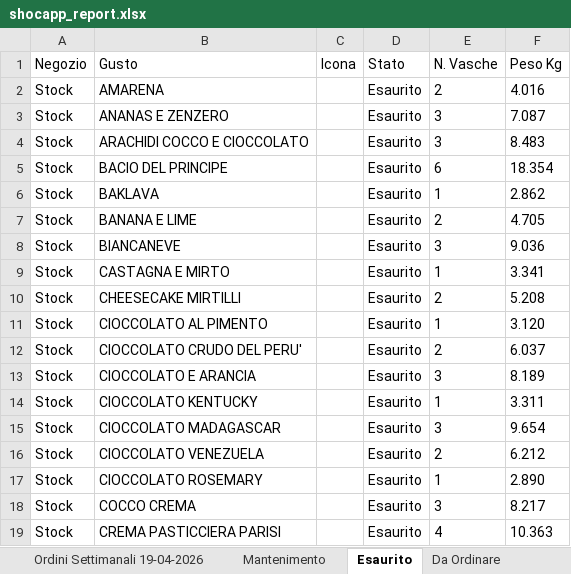
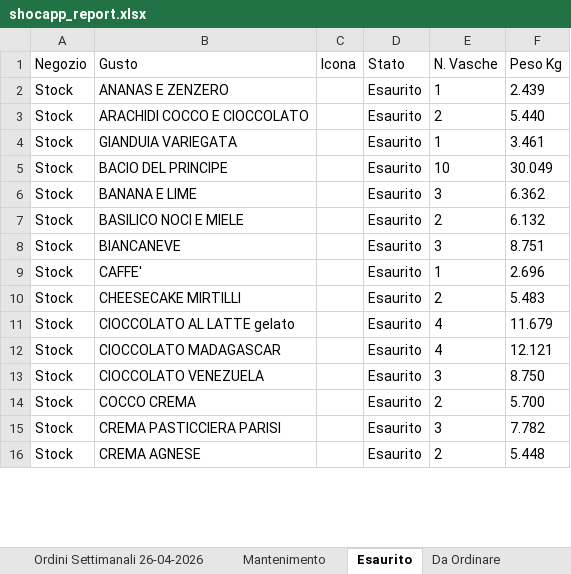
Before and after one commit to miladreihanpour-programmer/fatamorgana, an Excel workbook: output/shocapp_report.xlsx, sheet Esaurito, drawn as a sheet; only a part is shown; values as stored, in another font and other column widths than the file's, no borders; removed rows and columns are numbered as before the commit, all else as after; the diff covers the shown part only; the diff names each change by its address in the sheet, - before the commit and + after, or states it on an @@ line.

```diff
--- a/output/shocapp_report.xlsx (sheet Esaurito)
+++ b/output/shocapp_report.xlsx (sheet Esaurito)
-sheet tab: Ordini Settimanali 19-04-2026
+sheet tab: Ordini Settimanali 26-04-2026
-row 2: Stock | AMARENA |  | Esaurito | 2 | 4.016
-E2 (N. Vasche): 3
+E2 (N. Vasche): 1
-F2 (Peso Kg): 7.087
+F2 (Peso Kg): 2.439
-E3 (N. Vasche): 3
+E3 (N. Vasche): 2
-F3 (Peso Kg): 8.483
+F3 (Peso Kg): 5.440
+row 4: Stock | GIANDUIA VARIEGATA |  | Esaurito | 1 | 3.461
-E5 (N. Vasche): 6
+E5 (N. Vasche): 10
-F5 (Peso Kg): 18.354
+F5 (Peso Kg): 30.049
-row 6: Stock | BAKLAVA |  | Esaurito | 1 | 2.862
-E6 (N. Vasche): 2
+E6 (N. Vasche): 3
-F6 (Peso Kg): 4.705
+F6 (Peso Kg): 6.362
+row 7: Stock | BASILICO NOCI E MIELE |  | Esaurito | 2 | 6.132
-F8 (Peso Kg): 9.036
+F8 (Peso Kg): 8.751
-B9 (Gusto): CASTAGNA E MIRTO
+B9 (Gusto): CAFFE'
-F9 (Peso Kg): 3.341
+F9 (Peso Kg): 2.696
-F10 (Peso Kg): 5.208
+F10 (Peso Kg): 5.483
-row 11: Stock | CIOCCOLATO AL PIMENTO |  | Esaurito | 1 | 3.120
-row 12: Stock | CIOCCOLATO CRUDO DEL PERU' |  | Esaurito | 2 | 6.037
-row 13: Stock | CIOCCOLATO E ARANCIA |  | Esaurito | 3 | 8.189
-row 14: Stock | CIOCCOLATO KENTUCKY |  | Esaurito | 1 | 3.311
+row 11: Stock | CIOCCOLATO AL LATTE gelato |  | Esaurito | 4 | 11.679
-E12 (N. Vasche): 3
+E12 (N. Vasche): 4
-F12 (Peso Kg): 9.654
+F12 (Peso Kg): 12.121
-E13 (N. Vasche): 2
+E13 (N. Vasche): 3
-F13 (Peso Kg): 6.212
+F13 (Peso Kg): 8.750
-row 17: Stock | CIOCCOLATO ROSEMARY |  | Esaurito | 1 | 2.890
-E14 (N. Vasche): 3
+E14 (N. Vasche): 2
-F14 (Peso Kg): 8.217
+F14 (Peso Kg): 5.700
-E15 (N. Vasche): 4
+E15 (N. Vasche): 3
-F15 (Peso Kg): 10.363
+F15 (Peso Kg): 7.782
+row 16: Stock | CREMA AGNESE |  | Esaurito | 2 | 5.448
```
Also changed, not shown: 13 added rows, 10 removed rows and 66 edited cells elsewhere in this sheet, sheet Mantenimento, sheet Da Ordinare, sheet Ordini Settimanali 26-04-2026, output/shocapp_da_ordinare.xlsx, output/shocapp_esaurito_7giorni.xlsx, 5 other files.
